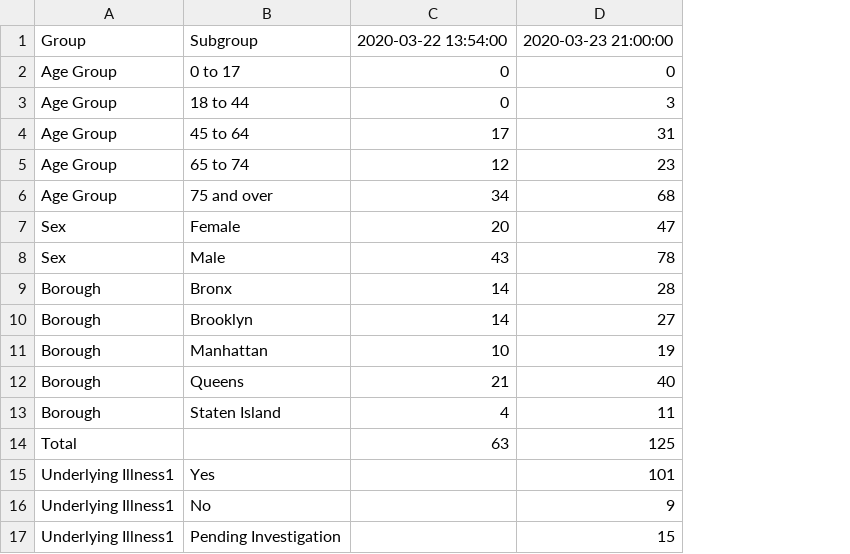
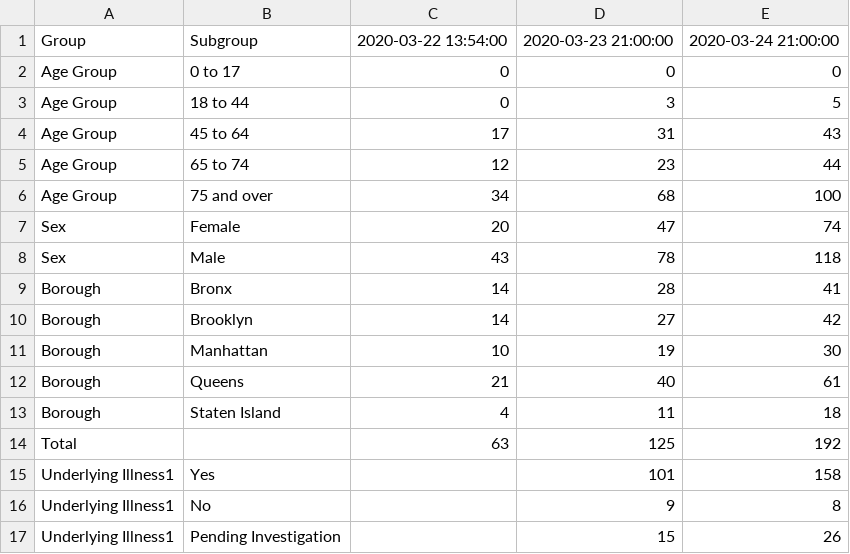
Before and after one commit to chazeon/NYState-COVID-19-Tracker, a CSV file: data/NYC-covid-19-daily-data-summary-deaths.csv, drawn as a sheet; the diff names each change by its address in the sheet, - before the commit and + after, or states it on an @@ line.

```diff
--- a/data/NYC-covid-19-daily-data-summary-deaths.csv
+++ b/data/NYC-covid-19-daily-data-summary-deaths.csv
+column E, rows 1-17: 2020-03-24 21:00:00 | 0 | 5 | 43 | 44 | 100 | 74 | 118 | 41 | 42 | 30 | 61 | 18 | 192 | 158 | 8 | 26
```
Also changed, not shown: 3 other files.
